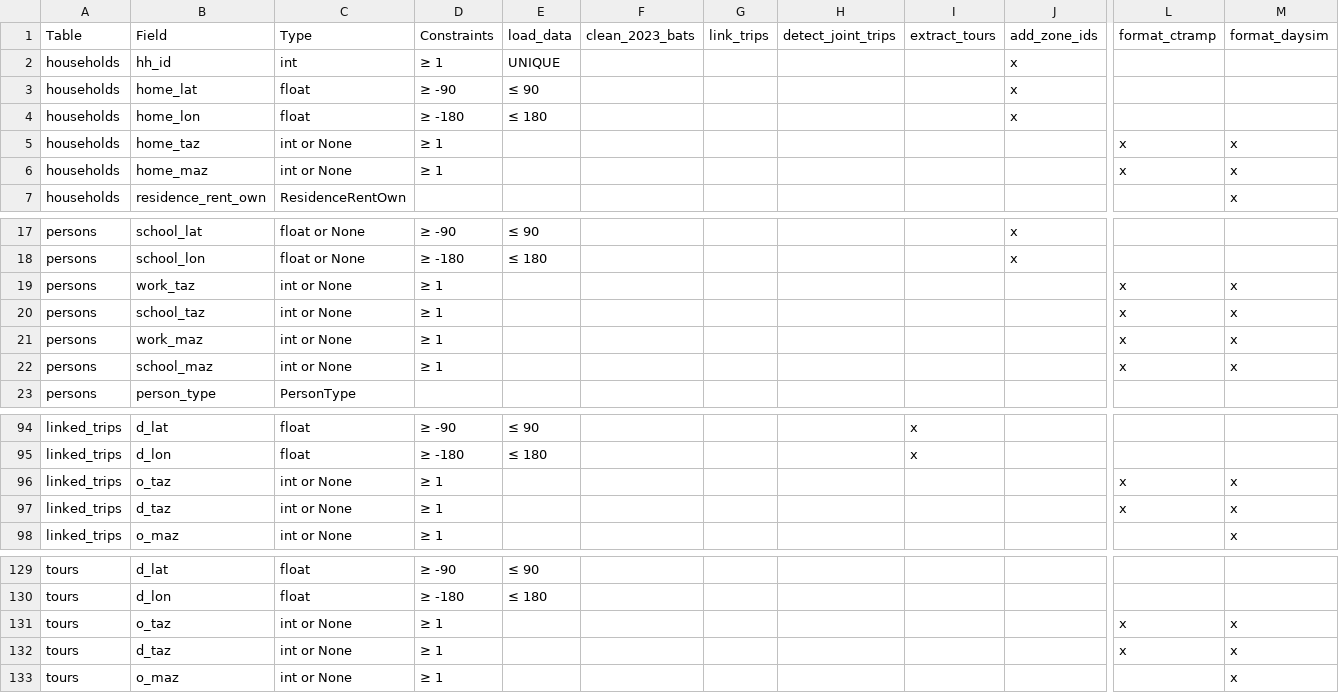
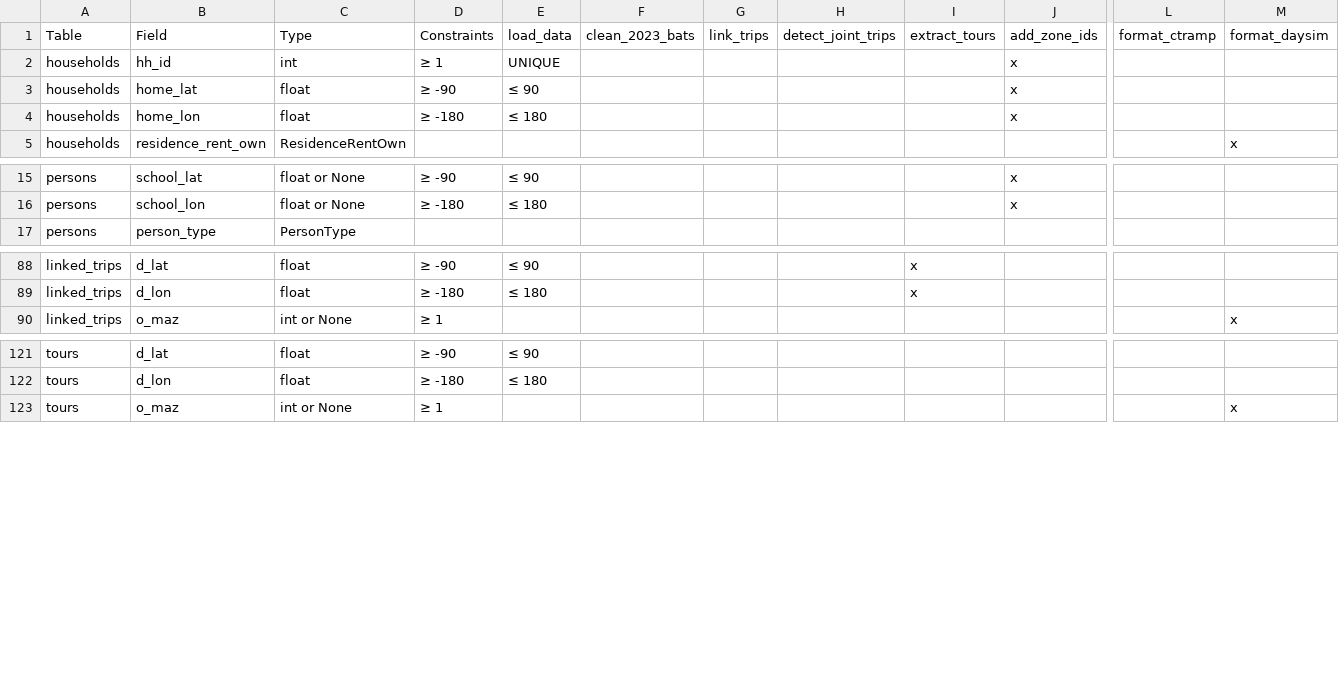
Before and after one commit to BayAreaMetro/travel-diary-survey-tools, a CSV file: docs/column_requirements.csv, drawn as a sheet; only a part is shown, gaps mark what is left out; rows hold the shown columns only; the diff names each change by its address in the sheet, - before the commit and + after, or states it on an @@ line.

```diff
--- a/docs/column_requirements.csv
+++ b/docs/column_requirements.csv
-row 5: households | home_taz | int or None | ≥ 1 |  |  |  |  |  |  | x | x
-row 6: households | home_maz | int or None | ≥ 1 |  |  |  |  |  |  | x | x
-row 19: persons | work_taz | int or None | ≥ 1 |  |  |  |  |  |  | x | x
-row 20: persons | school_taz | int or None | ≥ 1 |  |  |  |  |  |  | x | x
-row 21: persons | work_maz | int or None | ≥ 1 |  |  |  |  |  |  | x | x
-row 22: persons | school_maz | int or None | ≥ 1 |  |  |  |  |  |  | x | x
-row 96: linked_trips | o_taz | int or None | ≥ 1 |  |  |  |  |  |  | x | x
-row 97: linked_trips | d_taz | int or None | ≥ 1 |  |  |  |  |  |  | x | x
-row 131: tours | o_taz | int or None | ≥ 1 |  |  |  |  |  |  | x | x
-row 132: tours | d_taz | int or None | ≥ 1 |  |  |  |  |  |  | x | x
```
Also changed, not shown: 2 other files.
